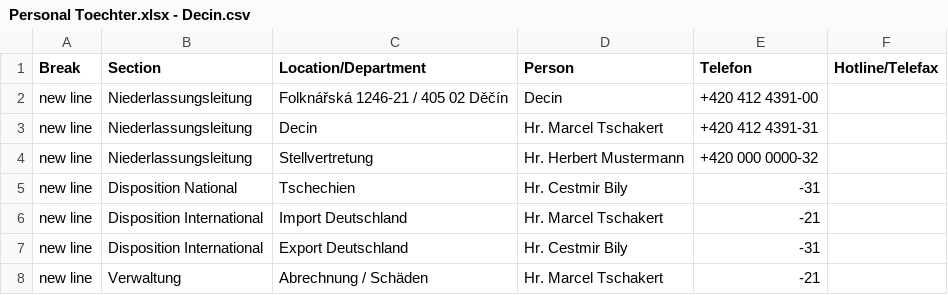
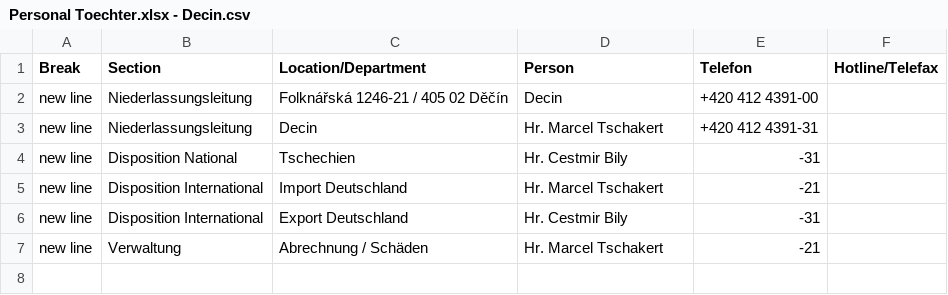
Before and after one commit to NeufraIT/neufra.eu, a CSV file: assets/files/locations/Personal Toechter.xlsx - Decin.csv, drawn as a sheet.

```diff
--- a/assets/files/locations/Personal Toechter.xlsx - Decin.csv
+++ b/assets/files/locations/Personal Toechter.xlsx - Decin.csv
@@ -3,3 +3,2 @@ new line,Niederlassungsleitung,Folknářská 1246-21 / 405 02 Děčín,Decin,+42
 new line,Niederlassungsleitung,Decin,Hr. Marcel Tschakert ,+420 412 4391-31,
-new line,Niederlassungsleitung,Stellvertretung,Hr. Herbert Mustermann,+420 000 0000-32,
 new line,Disposition National,Tschechien,Hr. Cestmir Bily ,-31,
```
Also changed, not shown: 5 other files.
